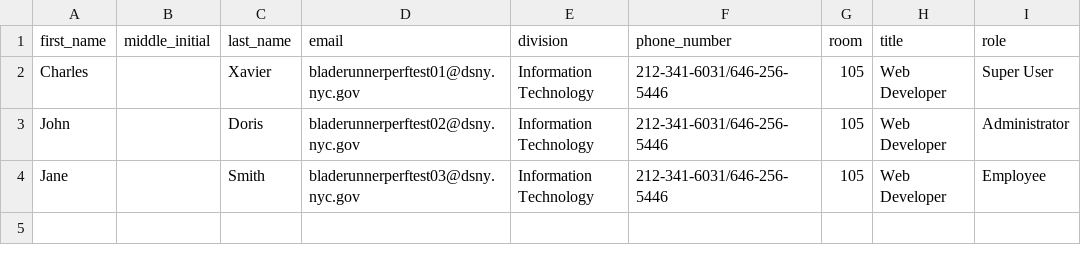
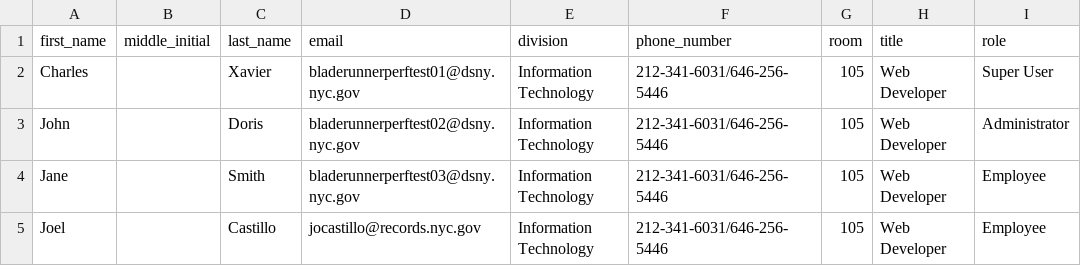
Before and after one commit to nycrecords/intranet, a CSV file: data/users.csv, drawn as a sheet.

Commit message:
Update users.cvs

```diff
--- a/data/users.csv
+++ b/data/users.csv
@@ -4 +4,2 @@
 "Jane","","Smith","bladerunnerperftest03@dsny.nyc.gov","Information Technology","212-341-6031/646-256-5446","105","Web Developer","Employee"
+"Joel","","Castillo","jocastillo@records.nyc.gov","Information Technology","212-341-6031/646-256-5446","105","Web Developer","Employee"
```
